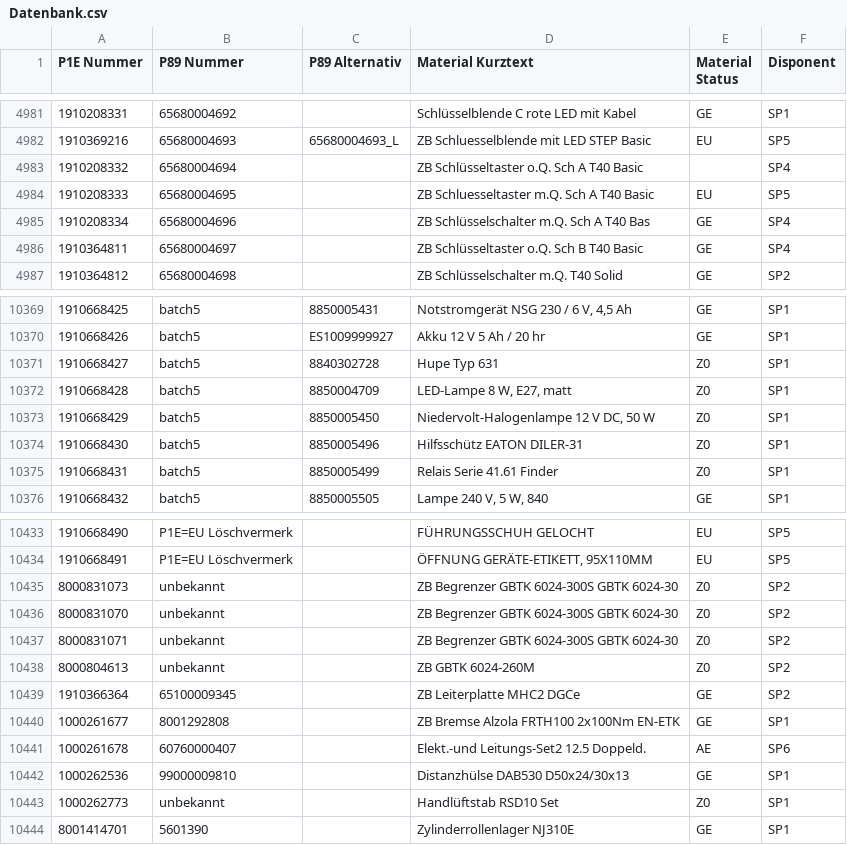
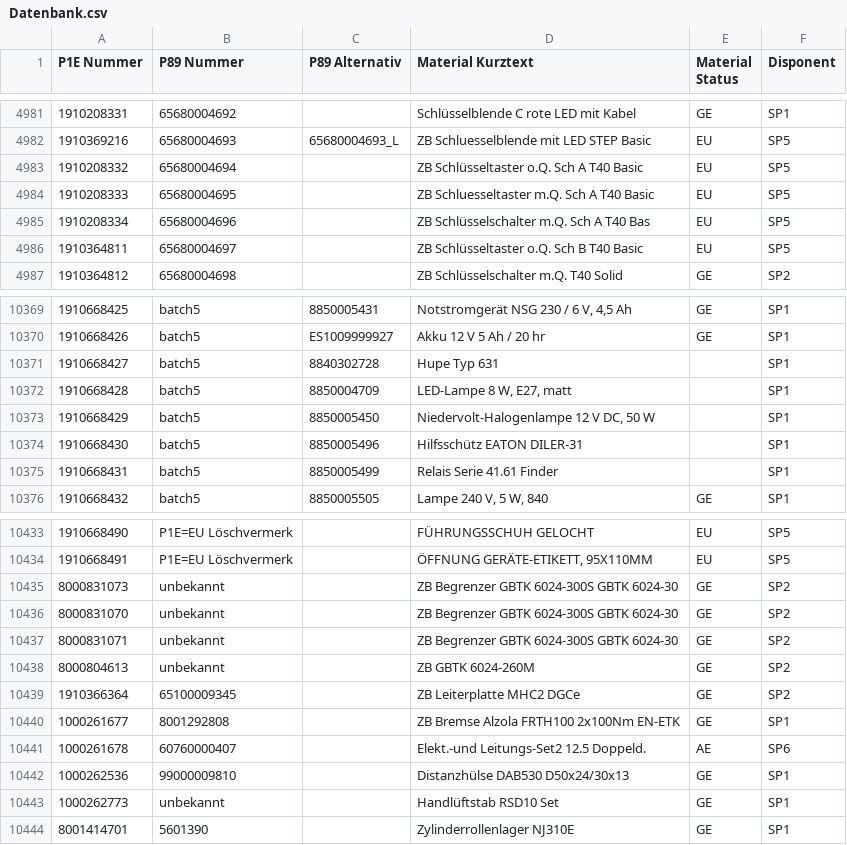
Before and after one commit to Waly1981/ETK_mini, a CSV file: Datenbank.csv, drawn as a sheet; only a part is shown, gaps mark what is left out; the diff covers the shown part only; the diff names each change by its address in the sheet, - before the commit and + after, or states it on an @@ line.

Commit message:
14.04.2026 - 11:32:06 Uhr

```diff
--- a/Datenbank.csv
+++ b/Datenbank.csv
-E4983 (Material Status): (empty)
+E4983 (Material Status): EU
-F4983 (Disponent): SP4
+F4983 (Disponent): SP5
-E4985:E4986 (Material Status): GE
+E4985:E4986 (Material Status): EU
-F4985:F4986 (Disponent): SP4
+F4985:F4986 (Disponent): SP5
-E10371:E10375 (Material Status): Z0
+E10371:E10375 (Material Status): (empty)
-E10435:E10438 (Material Status): Z0
+E10435:E10438 (Material Status): GE
-E10443 (Material Status): Z0
+E10443 (Material Status): GE
```
Also changed, not shown: 90 edited cells elsewhere in this file.
